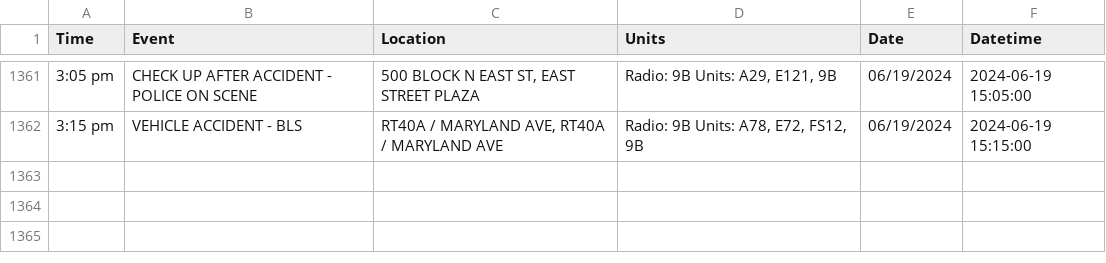
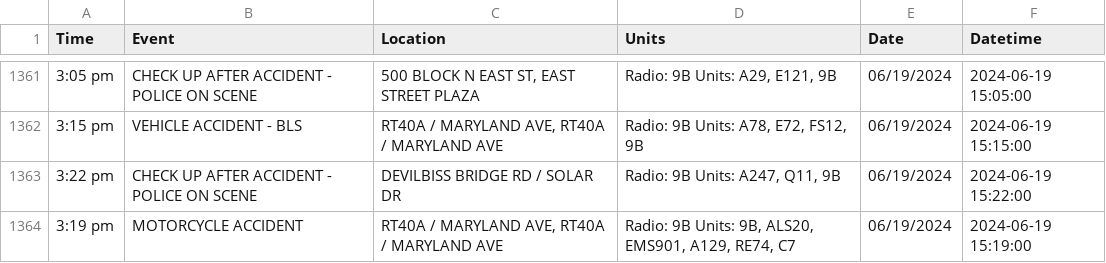
Before and after one commit to NewsAppsUMD/fredscanner, a CSV file: incidents.csv, drawn as a sheet; only a part is shown, gaps mark what is left out; the diff names each change by its address in the sheet, - before the commit and + after, or states it on an @@ line.

```diff
--- a/incidents.csv
+++ b/incidents.csv
+row 1363: 3:22 pm | CHECK UP AFTER ACCIDENT - POLICE ON SCENE | DEVILBISS BRIDGE RD / SOLAR DR | Radio: 9B Units: A247, Q11, 9B | 06/19/2024 | 2024-06-19 15:22:00
+row 1364: 3:19 pm | MOTORCYCLE ACCIDENT | RT40A / MARYLAND AVE, RT40A / MARYLAND AVE | Radio: 9B Units: 9B, ALS20, EMS901, A129, RE74, C7 | 06/19/2024 | 2024-06-19 15:19:00
```
Also changed, not shown: 1 other file.
